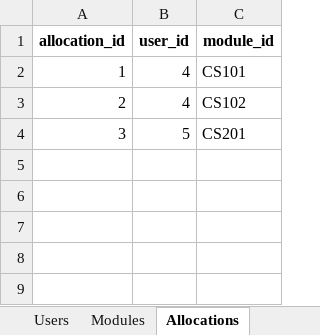
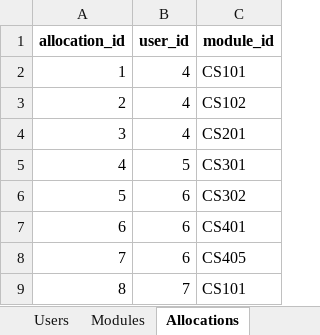
Before and after one commit to ASHKiddZz/registry-dashboard, an Excel workbook: mock_university_database.xlsx, sheet Allocations, drawn as a sheet; values as stored, in another font and other column widths than the file's, no borders; the diff names each change by its address in the sheet, - before the commit and + after, or states it on an @@ line.

```diff
--- a/mock_university_database.xlsx (sheet Allocations)
+++ b/mock_university_database.xlsx (sheet Allocations)
-B4 (user_id): 5
+B4 (user_id): 4
+row 5: 4 | 5 | CS301
+row 6: 5 | 6 | CS302
+row 7: 6 | 6 | CS401
+row 8: 7 | 6 | CS405
+row 9: 8 | 7 | CS101
```
Also changed, not shown: sheet Users, sheet Modules, sheet Pending_Promotions, sheet Lecturer_Remarks.
